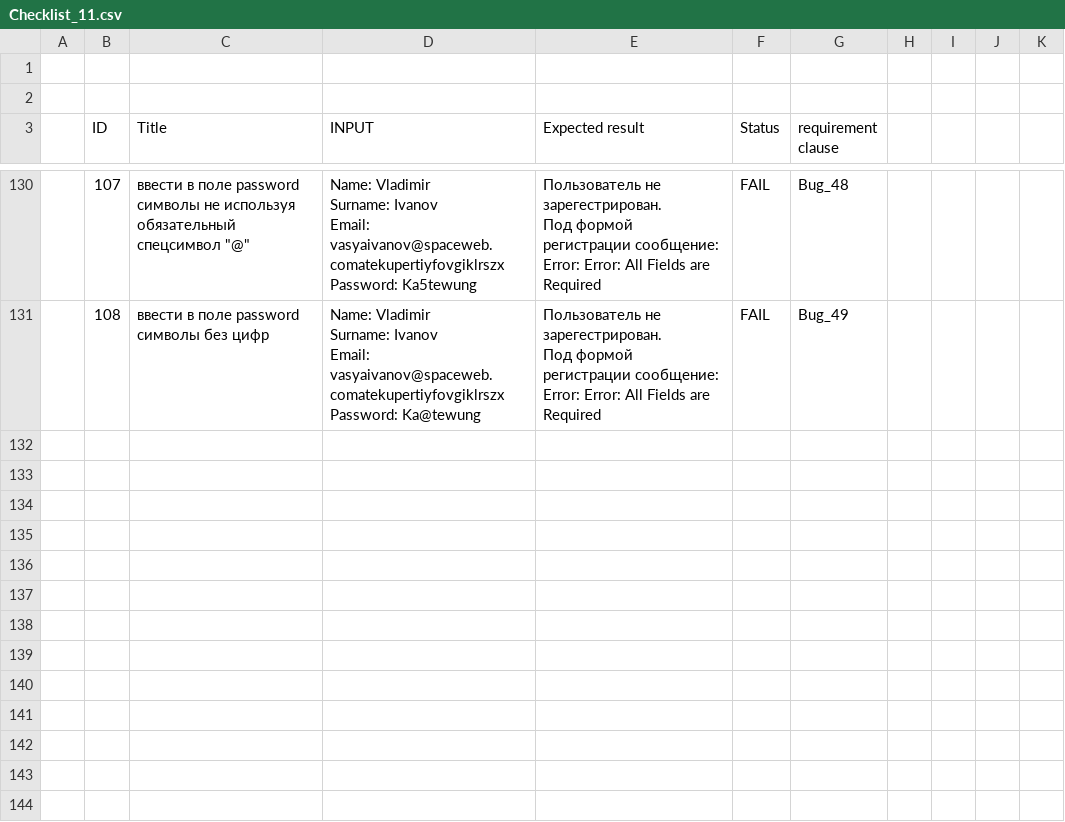
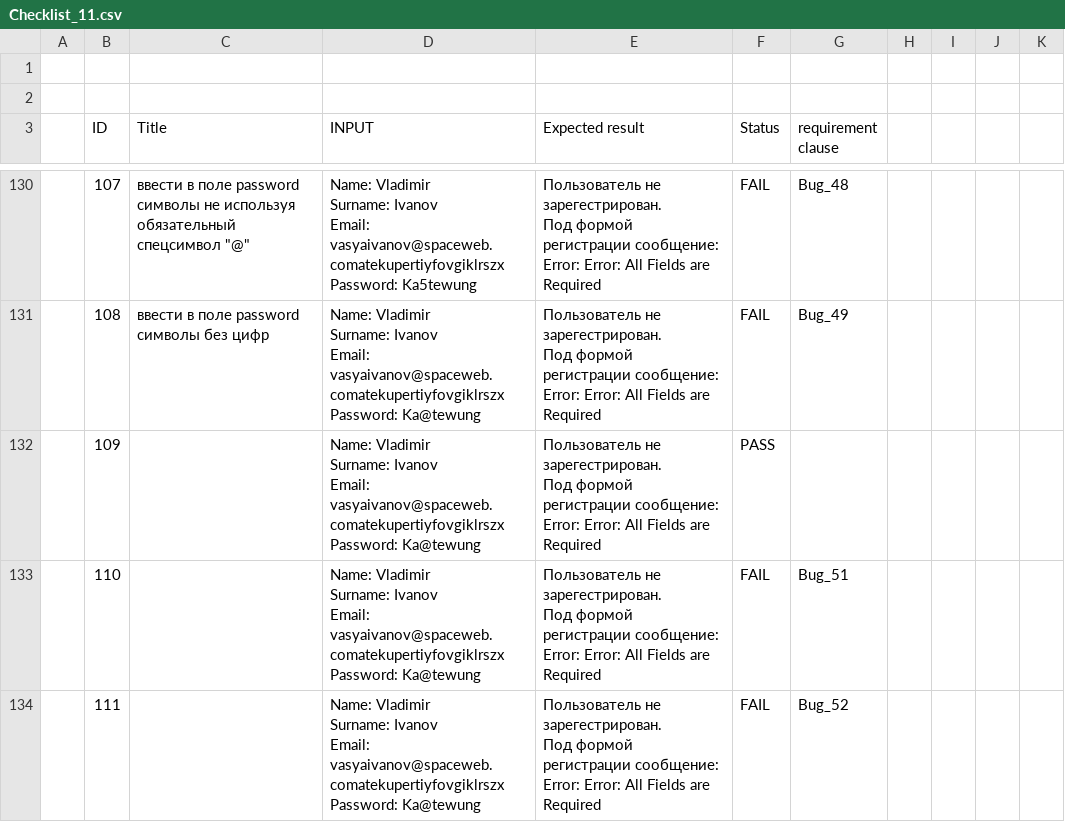
Before and after one commit to gogvyatkin/Group_27, a CSV file: CheckLists/Checklist_11.csv, drawn as a sheet; only a part is shown, gaps mark what is left out.

Commit message:
editing checklists

```diff
--- a/CheckLists/Checklist_11.csv
+++ b/CheckLists/Checklist_11.csv
@@ -547 +547,19 @@ Password: Ka@tewung","Пользователь не зарегестрирова
 Error: Error: All Fields are Required",FAIL,Bug_49,,,,
+,109,,"Name: Vladimir
+Surname: Ivanov
+Email: vasyaivanov@spaceweb.comatekupertiyfovgiklrszx
+Password: Ka@tewung","Пользователь не зарегестрирован.
+Под формой регистрации сообщение:
+Error: Error: All Fields are Required",PASS,,,,,
+,110,,"Name: Vladimir
+Surname: Ivanov
+Email: vasyaivanov@spaceweb.comatekupertiyfovgiklrszx
+Password: Ka@tewung","Пользователь не зарегестрирован.
+Под формой регистрации сообщение:
+Error: Error: All Fields are Required",FAIL,Bug_51,,,,
+,111,,"Name: Vladimir
+Surname: Ivanov
+Email: vasyaivanov@spaceweb.comatekupertiyfovgiklrszx
+Password: Ka@tewung","Пользователь не зарегестрирован.
+Под формой регистрации сообщение:
+Error: Error: All Fields are Required",FAIL,Bug_52,,,,
```
